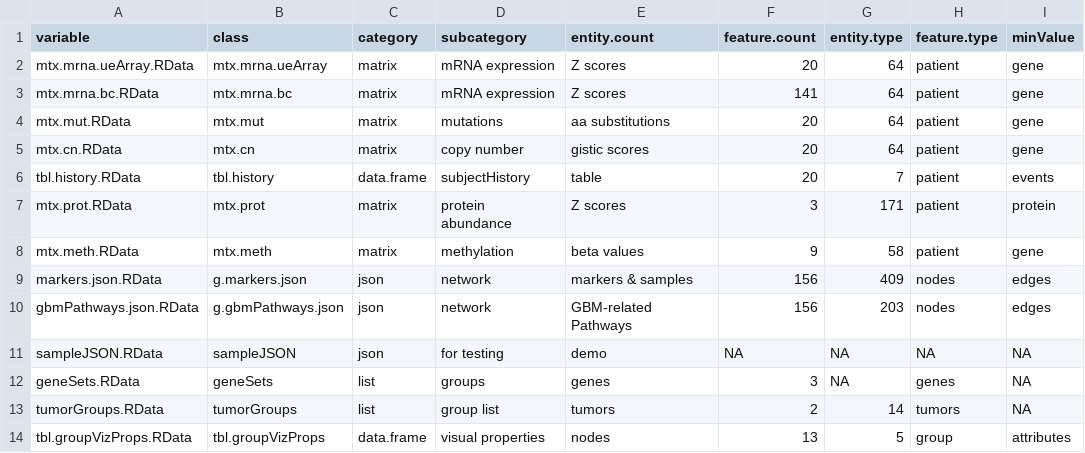
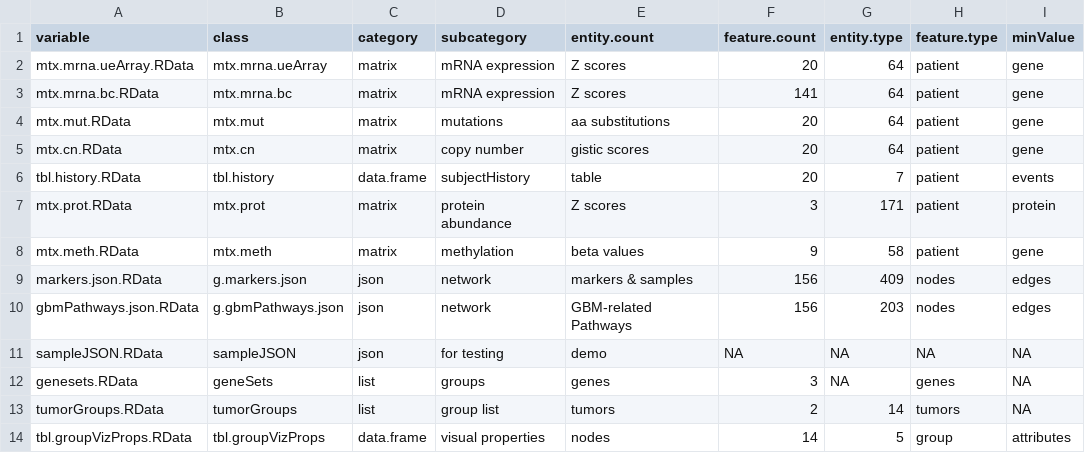
Before and after one commit to FredHutch/Oncoscape, a TSV file: dataPackages/DEMOdz/inst/extdata/manifest.tsv, drawn as a sheet; only a part is shown; the diff names each change by its address in the sheet, - before the commit and + after, or states it on an @@ line.

```diff
--- a/dataPackages/DEMOdz/inst/extdata/manifest.tsv
+++ b/dataPackages/DEMOdz/inst/extdata/manifest.tsv
-A12 (variable): geneSets.RData
+A12 (variable): genesets.RData
-F14 (feature.count): 13
+F14 (feature.count): 14
```
Also changed, not shown: 7 other files.
